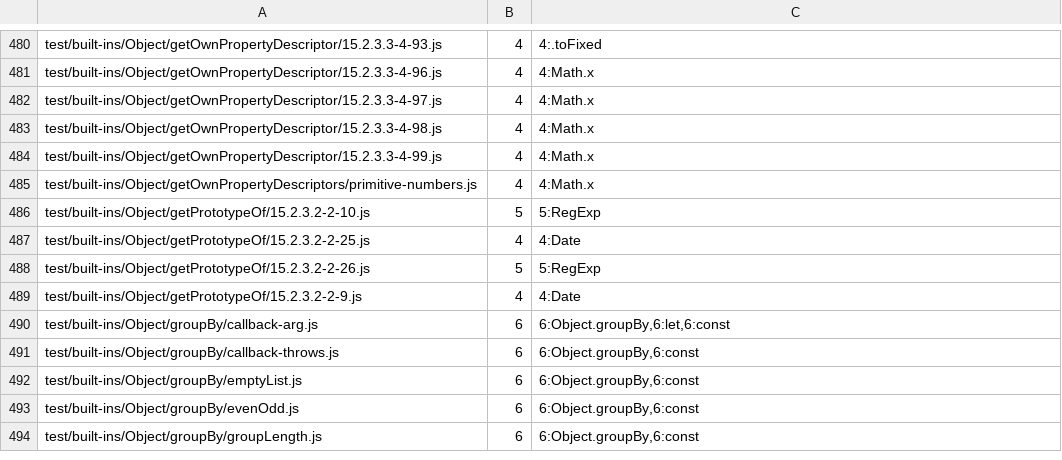
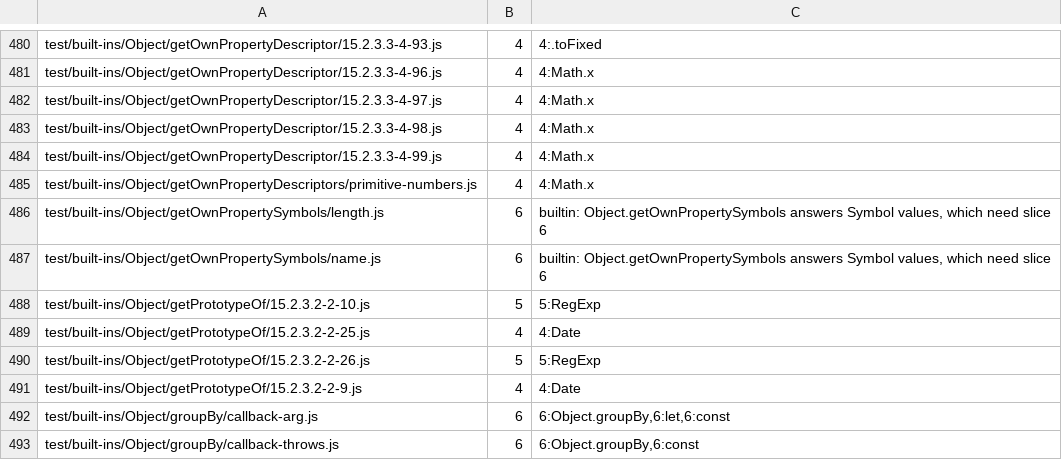
Before and after one commit to beyond10x/swell, a TSV file: docs/plan/slice-03/move-estimate.tsv, drawn as a sheet; only a part is shown, gaps mark what is left out; the shorter side is filled out with more unchanged rows.

```diff
--- a/docs/plan/slice-03/move-estimate.tsv
+++ b/docs/plan/slice-03/move-estimate.tsv
@@ -485,2 +485,4 @@ test/built-ins/Object/getOwnPropertyDescriptor/15.2.3.3-4-99.js	4	4:Math.x
 test/built-ins/Object/getOwnPropertyDescriptors/primitive-numbers.js	4	4:Math.x
+test/built-ins/Object/getOwnPropertySymbols/length.js	6	builtin: Object.getOwnPropertySymbols answers Symbol values, which need slice 6
+test/built-ins/Object/getOwnPropertySymbols/name.js	6	builtin: Object.getOwnPropertySymbols answers Symbol values, which need slice 6
 test/built-ins/Object/getPrototypeOf/15.2.3.2-2-10.js	5	5:RegExp
```
Also changed, not shown: 1 other file.
